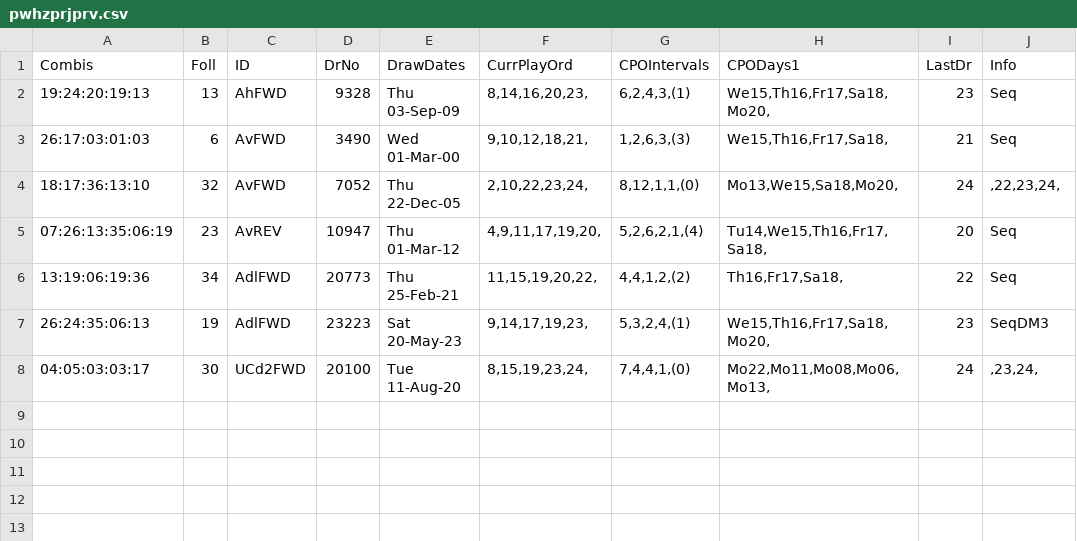
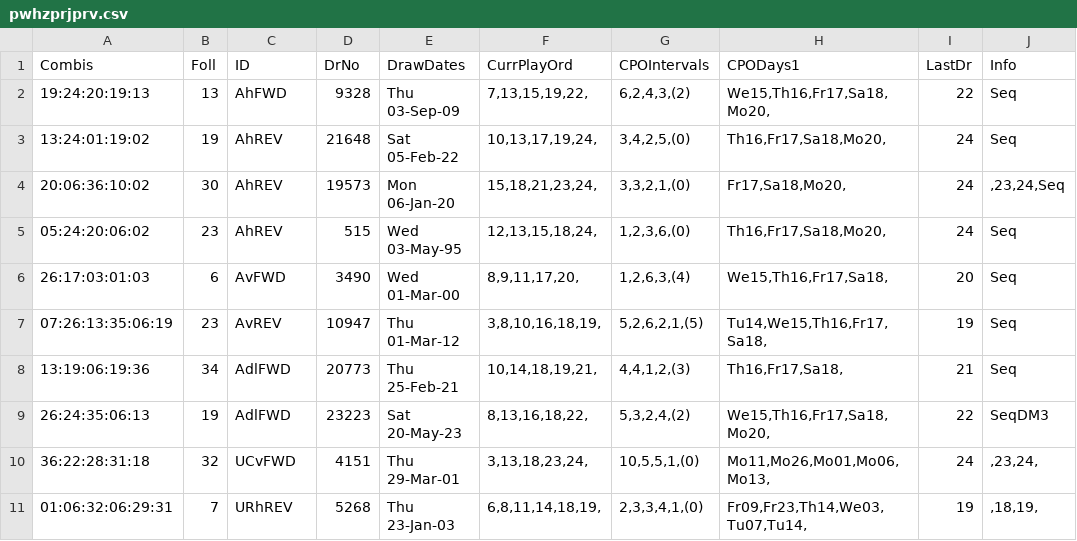
Before and after one commit to csnlcbtt/wix, a CSV file: csv/pwhzprjprv.csv, drawn as a sheet.

```diff
--- a/csv/pwhzprjprv.csv
+++ b/csv/pwhzprjprv.csv
@@ -1,8 +1,11 @@
 "Combis","Foll","ID","DrNo","DrawDates","CurrPlayOrd","CPOIntervals","CPODays1","LastDr","Info"
-"19:24:20:19:13",13,"AhFWD",9328,"Thu 03-Sep-09","8,14,16,20,23,","6,2,4,3,(1)","We15,Th16,Fr17,Sa18,Mo20,",23,"Seq"
-"26:17:03:01:03",6,"AvFWD",3490,"Wed 01-Mar-00","9,10,12,18,21,","1,2,6,3,(3)","We15,Th16,Fr17,Sa18,",21,"Seq"
-"18:17:36:13:10",32,"AvFWD",7052,"Thu 22-Dec-05","2,10,22,23,24,","8,12,1,1,(0)","Mo13,We15,Sa18,Mo20,",24,",22,23,24,"
-"07:26:13:35:06:19",23,"AvREV",10947,"Thu 01-Mar-12","4,9,11,17,19,20,","5,2,6,2,1,(4)","Tu14,We15,Th16,Fr17,Sa18,",20,"Seq"
-"13:19:06:19:36",34,"AdlFWD",20773,"Thu 25-Feb-21","11,15,19,20,22,","4,4,1,2,(2)","Th16,Fr17,Sa18,",22,"Seq"
-"26:24:35:06:13",19,"AdlFWD",23223,"Sat 20-May-23","9,14,17,19,23,","5,3,2,4,(1)","We15,Th16,Fr17,Sa18,Mo20,",23,"SeqDM3"
-"04:05:03:03:17",30,"UCd2FWD",20100,"Tue 11-Aug-20","8,15,19,23,24,","7,4,4,1,(0)","Mo22,Mo11,Mo08,Mo06,Mo13,",24,",23,24,"
+"19:24:20:19:13",13,"AhFWD",9328,"Thu 03-Sep-09","7,13,15,19,22,","6,2,4,3,(2)","We15,Th16,Fr17,Sa18,Mo20,",22,"Seq"
+"13:24:01:19:02",19,"AhREV",21648,"Sat 05-Feb-22","10,13,17,19,24,","3,4,2,5,(0)","Th16,Fr17,Sa18,Mo20,",24,"Seq"
+"20:06:36:10:02",30,"AhREV",19573,"Mon 06-Jan-20","15,18,21,23,24,","3,3,2,1,(0)","Fr17,Sa18,Mo20,",24,",23,24,Seq"
+"05:24:20:06:02",23,"AhREV",515,"Wed 03-May-95","12,13,15,18,24,","1,2,3,6,(0)","Th16,Fr17,Sa18,Mo20,",24,"Seq"
+"26:17:03:01:03",6,"AvFWD",3490,"Wed 01-Mar-00","8,9,11,17,20,","1,2,6,3,(4)","We15,Th16,Fr17,Sa18,",20,"Seq"
+"07:26:13:35:06:19",23,"AvREV",10947,"Thu 01-Mar-12","3,8,10,16,18,19,","5,2,6,2,1,(5)","Tu14,We15,Th16,Fr17,Sa18,",19,"Seq"
+"13:19:06:19:36",34,"AdlFWD",20773,"Thu 25-Feb-21","10,14,18,19,21,","4,4,1,2,(3)","Th16,Fr17,Sa18,",21,"Seq"
+"26:24:35:06:13",19,"AdlFWD",23223,"Sat 20-May-23","8,13,16,18,22,","5,3,2,4,(2)","We15,Th16,Fr17,Sa18,Mo20,",22,"SeqDM3"
+"36:22:28:31:18",32,"UCvFWD",4151,"Thu 29-Mar-01","3,13,18,23,24,","10,5,5,1,(0)","Mo11,Mo26,Mo01,Mo06,Mo13,",24,",23,24,"
+"01:06:32:06:29:31",7,"URhREV",5268,"Thu 23-Jan-03","6,8,11,14,18,19,","2,3,3,4,1,(0)","Fr09,Fr23,Th14,We03,Tu07,Tu14,",19,",18,19,"
```
Also changed, not shown: csv/p2hznhist.csv, csv/p4hznhist.csv, 26 other files.
